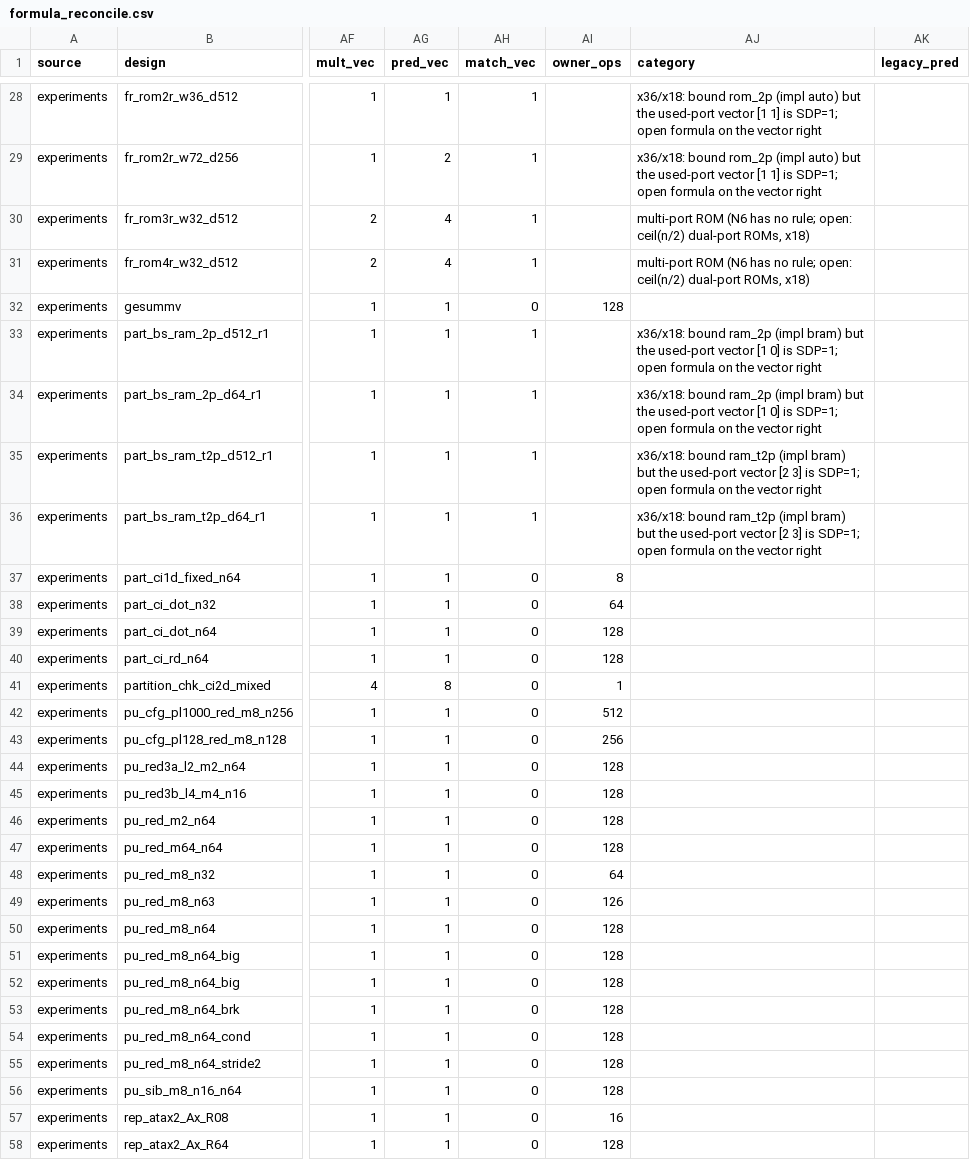
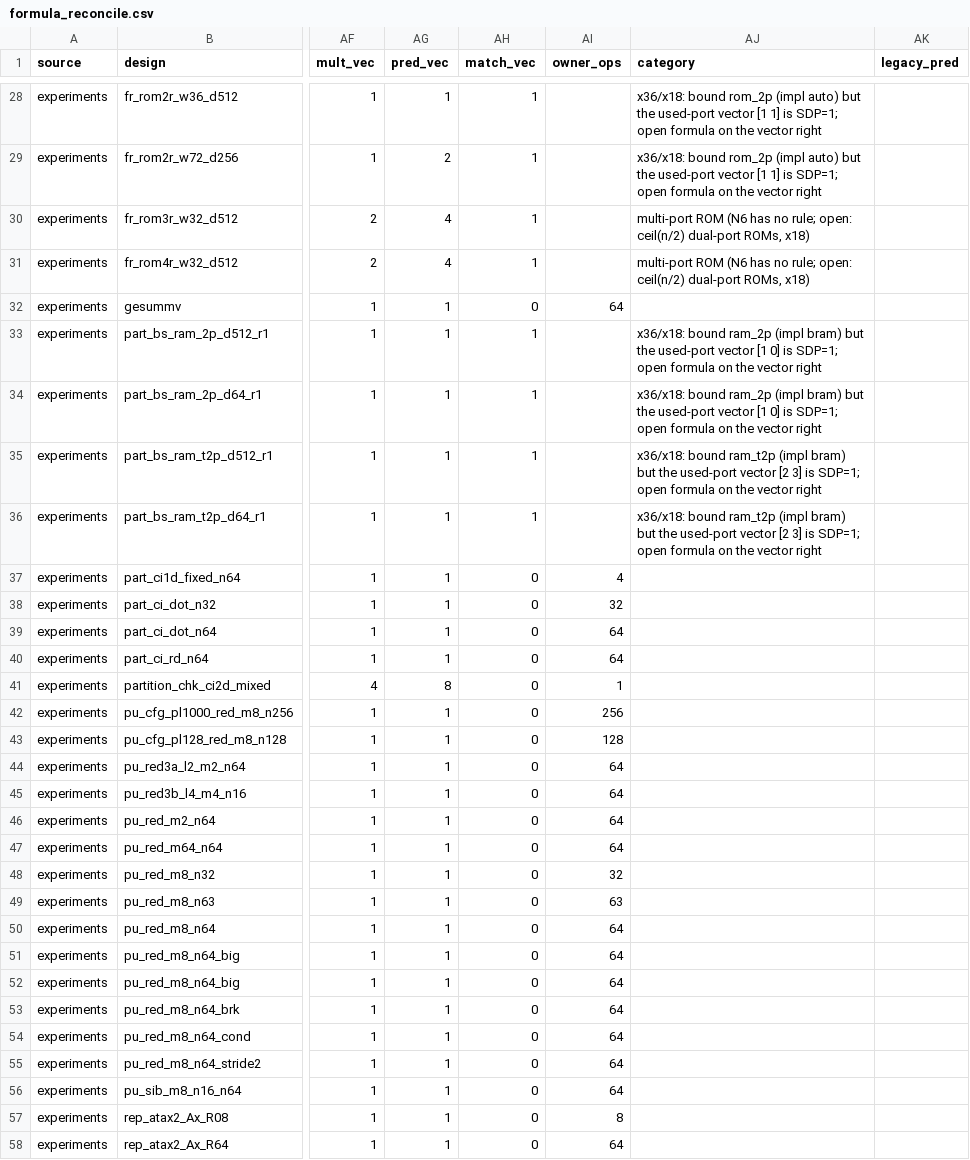
Before and after one commit to akaushikyu/circt, a CSV file: tools/hls-est-validate/results/formula_reconcile.csv, drawn as a sheet; only a part is shown, gaps mark what is left out; the diff covers the shown part only; the diff names each change by its address in the sheet, - before the commit and + after, or states it on an @@ line.

Commit message:
Formula_reconcile: owner_ops counts distinct instructions

```diff
--- a/tools/hls-est-validate/results/formula_reconcile.csv
+++ b/tools/hls-est-validate/results/formula_reconcile.csv
-AI32 (owner_ops): 128
+AI32 (owner_ops): 64
-AI37 (owner_ops): 8
+AI37 (owner_ops): 4
-AI38 (owner_ops): 64
+AI38 (owner_ops): 32
-AI39:AI40 (owner_ops): 128
+AI39:AI40 (owner_ops): 64
-AI42 (owner_ops): 512
+AI42 (owner_ops): 256
-AI43 (owner_ops): 256
+AI43 (owner_ops): 128
-AI44:AI47 (owner_ops): 128
+AI44:AI47 (owner_ops): 64
-AI48 (owner_ops): 64
+AI48 (owner_ops): 32
-AI49 (owner_ops): 126
+AI49 (owner_ops): 63
-AI50:AI56 (owner_ops): 128
+AI50:AI56 (owner_ops): 64
-AI57 (owner_ops): 16
+AI57 (owner_ops): 8
-AI58 (owner_ops): 128
+AI58 (owner_ops): 64
```
Also changed, not shown: 23 edited cells elsewhere in this file, 3 other files.
